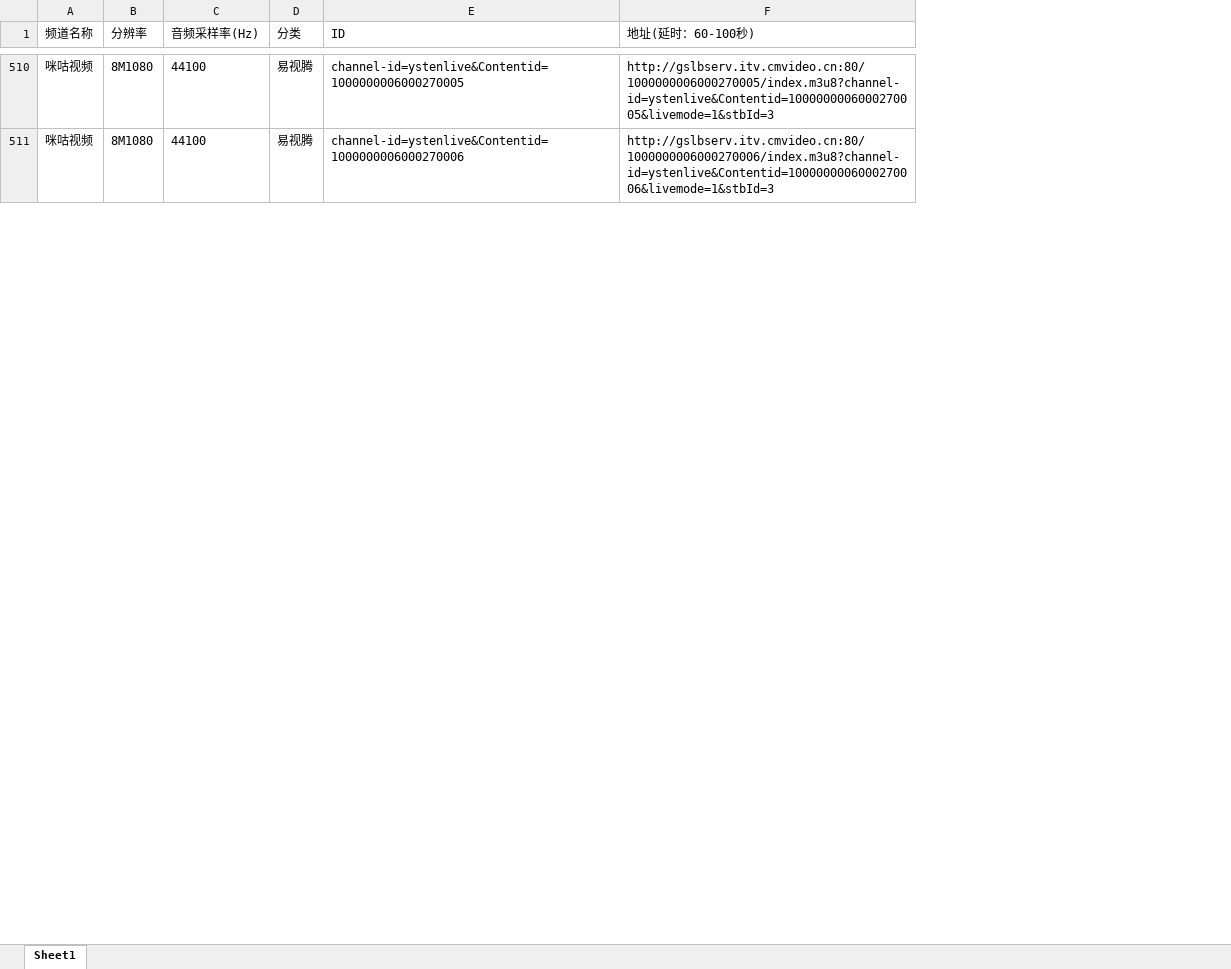
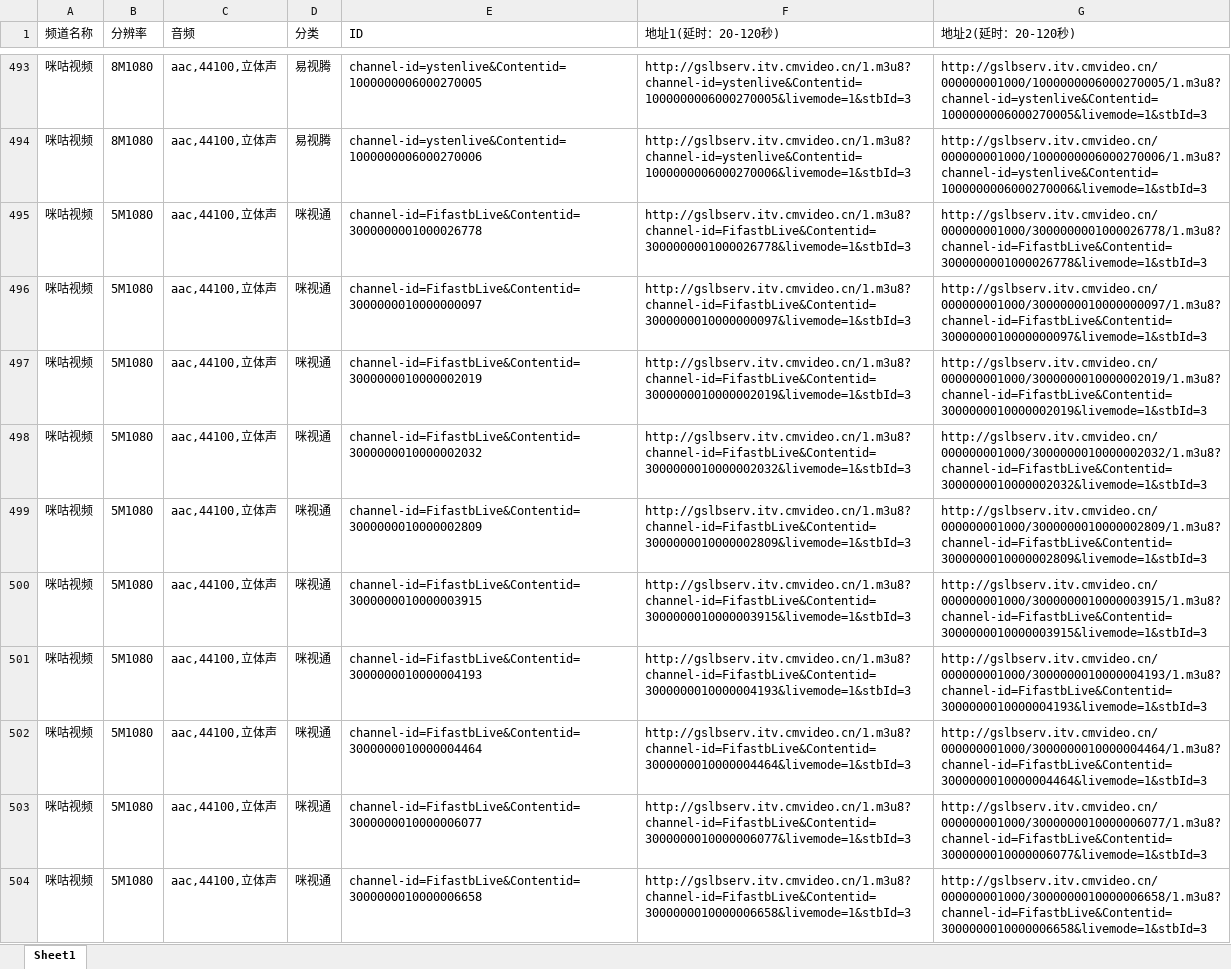
Before and after one commit to NonyLee/itv-convert, an Excel workbook: itv.xlsx, sheet Sheet1, drawn as a sheet; only a part is shown, gaps mark what is left out; values as stored, in another font and other column widths than the file's, no borders; removed rows and columns are numbered as before the commit, all else as after; the diff covers the shown part only; the diff names each change by its address in the sheet, - before the commit and + after, or states it on an @@ line.

```diff
--- a/itv.xlsx (sheet Sheet1)
+++ b/itv.xlsx (sheet Sheet1)
-column C (音频采样率(Hz)), rows 510-511: 44100 | 44100
+column C (音频), rows 493-494: aac,44100,立体声 | aac,44100,立体声
-column F (地址(延时：60-100秒)), rows 510-511: http://gslbserv.itv.cmvideo.cn:80/1000000006000270005/index.m3u8?channel-id=ystenlive&Contentid=1000000006000270005&livemode=1&stbId=3 | http://gslbserv.itv.cmvideo.cn:80/1000000006000270006/index.m3u8?channel-id=ystenlive&Contentid=1000000006000270006&livemode=1&stbId=3
+column F (地址1(延时：20-120秒)), rows 493-494: http://gslbserv.itv.cmvideo.cn/1.m3u8?channel-id=ystenlive&Contentid=1000000006000270005&livemode=1&stbId=3 | http://gslbserv.itv.cmvideo.cn/1.m3u8?channel-id=ystenlive&Contentid=1000000006000270006&livemode=1&stbId=3
+column G (地址2(延时：20-120秒)), rows 493-494: http://gslbserv.itv.cmvideo.cn/000000001000/1000000006000270005/1.m3u8?channel-id=ystenlive&Contentid=1000000006000270005&livemode=1&stbId=3 | http://gslbserv.itv.cmvideo.cn/000000001000/1000000006000270006/1.m3u8?channel-id=ystenlive&Contentid=1000000006000270006&livemode=1&stbId=3
+row 495: 咪咕视频 | 5M1080 | aac,44100,立体声 | 咪视通 | channel-id=FifastbLive&Contentid=3000000001000026778 | http://gslbserv.itv.cmvideo.cn/1.m3u8?channel-id=FifastbLive&Contentid=3000000001000026778&livemode=1&stbId=3 | http://gslbserv.itv.cmvideo.cn/000000001000/3000000001000026778/1.m3u8?channel-id=FifastbLive&Contentid=3000000001000026778&livemode=1&stbId=3
+row 496: 咪咕视频 | 5M1080 | aac,44100,立体声 | 咪视通 | channel-id=FifastbLive&Contentid=3000000010000000097 | http://gslbserv.itv.cmvideo.cn/1.m3u8?channel-id=FifastbLive&Contentid=3000000010000000097&livemode=1&stbId=3 | http://gslbserv.itv.cmvideo.cn/000000001000/3000000010000000097/1.m3u8?channel-id=FifastbLive&Contentid=3000000010000000097&livemode=1&stbId=3
+row 497: 咪咕视频 | 5M1080 | aac,44100,立体声 | 咪视通 | channel-id=FifastbLive&Contentid=3000000010000002019 | http://gslbserv.itv.cmvideo.cn/1.m3u8?channel-id=FifastbLive&Contentid=3000000010000002019&livemode=1&stbId=3 | http://gslbserv.itv.cmvideo.cn/000000001000/3000000010000002019/1.m3u8?channel-id=FifastbLive&Contentid=3000000010000002019&livemode=1&stbId=3
+row 498: 咪咕视频 | 5M1080 | aac,44100,立体声 | 咪视通 | channel-id=FifastbLive&Contentid=3000000010000002032 | http://gslbserv.itv.cmvideo.cn/1.m3u8?channel-id=FifastbLive&Contentid=3000000010000002032&livemode=1&stbId=3 | http://gslbserv.itv.cmvideo.cn/000000001000/3000000010000002032/1.m3u8?channel-id=FifastbLive&Contentid=3000000010000002032&livemode=1&stbId=3
+row 499: 咪咕视频 | 5M1080 | aac,44100,立体声 | 咪视通 | channel-id=FifastbLive&Contentid=3000000010000002809 | http://gslbserv.itv.cmvideo.cn/1.m3u8?channel-id=FifastbLive&Contentid=3000000010000002809&livemode=1&stbId=3 | http://gslbserv.itv.cmvideo.cn/000000001000/3000000010000002809/1.m3u8?channel-id=FifastbLive&Contentid=3000000010000002809&livemode=1&stbId=3
+row 500: 咪咕视频 | 5M1080 | aac,44100,立体声 | 咪视通 | channel-id=FifastbLive&Contentid=3000000010000003915 | http://gslbserv.itv.cmvideo.cn/1.m3u8?channel-id=FifastbLive&Contentid=3000000010000003915&livemode=1&stbId=3 | http://gslbserv.itv.cmvideo.cn/000000001000/3000000010000003915/1.m3u8?channel-id=FifastbLive&Contentid=3000000010000003915&livemode=1&stbId=3
+row 501: 咪咕视频 | 5M1080 | aac,44100,立体声 | 咪视通 | channel-id=FifastbLive&Contentid=3000000010000004193 | http://gslbserv.itv.cmvideo.cn/1.m3u8?channel-id=FifastbLive&Contentid=3000000010000004193&livemode=1&stbId=3 | http://gslbserv.itv.cmvideo.cn/000000001000/3000000010000004193/1.m3u8?channel-id=FifastbLive&Contentid=3000000010000004193&livemode=1&stbId=3
+row 502: 咪咕视频 | 5M1080 | aac,44100,立体声 | 咪视通 | channel-id=FifastbLive&Contentid=3000000010000004464 | http://gslbserv.itv.cmvideo.cn/1.m3u8?channel-id=FifastbLive&Contentid=3000000010000004464&livemode=1&stbId=3 | http://gslbserv.itv.cmvideo.cn/000000001000/3000000010000004464/1.m3u8?channel-id=FifastbLive&Contentid=3000000010000004464&livemode=1&stbId=3
+row 503: 咪咕视频 | 5M1080 | aac,44100,立体声 | 咪视通 | channel-id=FifastbLive&Contentid=3000000010000006077 | http://gslbserv.itv.cmvideo.cn/1.m3u8?channel-id=FifastbLive&Contentid=3000000010000006077&livemode=1&stbId=3 | http://gslbserv.itv.cmvideo.cn/000000001000/3000000010000006077/1.m3u8?channel-id=FifastbLive&Contentid=3000000010000006077&livemode=1&stbId=3
+row 504: 咪咕视频 | 5M1080 | aac,44100,立体声 | 咪视通 | channel-id=FifastbLive&Contentid=3000000010000006658 | http://gslbserv.itv.cmvideo.cn/1.m3u8?channel-id=FifastbLive&Contentid=3000000010000006658&livemode=1&stbId=3 | http://gslbserv.itv.cmvideo.cn/000000001000/3000000010000006658/1.m3u8?channel-id=FifastbLive&Contentid=3000000010000006658&livemode=1&stbId=3
```
Also changed, not shown: 108 added rows, 106 removed rows, 116 moved rows and 289 edited cells elsewhere in this sheet, 4 other files.
